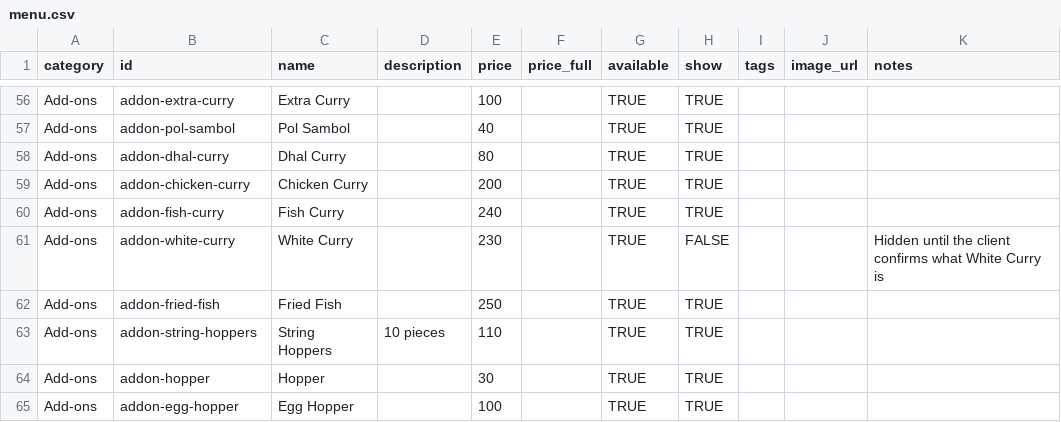
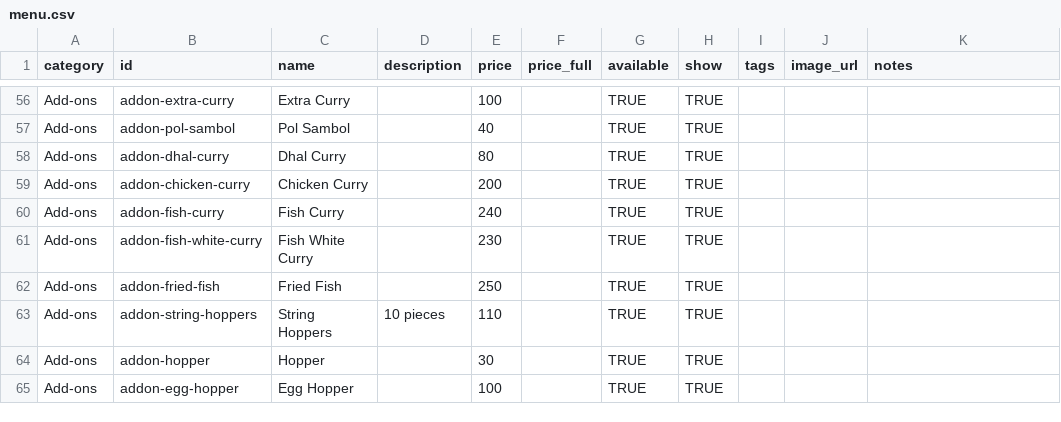
Before and after one commit to ShashikaTharinda/Lotus_Edge, a CSV file: data/menu.csv, drawn as a sheet; only a part is shown, gaps mark what is left out.

```diff
--- a/data/menu.csv
+++ b/data/menu.csv
@@ -60,3 +60,3 @@ Add-ons,addon-chicken-curry,Chicken Curry,,200,,TRUE,TRUE,,,
 Add-ons,addon-fish-curry,Fish Curry,,240,,TRUE,TRUE,,,
-Add-ons,addon-white-curry,White Curry,,230,,TRUE,FALSE,,,Hidden until the client confirms what White Curry is
+Add-ons,addon-fish-white-curry,Fish White Curry,,230,,TRUE,TRUE,,,
 Add-ons,addon-fried-fish,Fried Fish,,250,,TRUE,TRUE,,,
```
